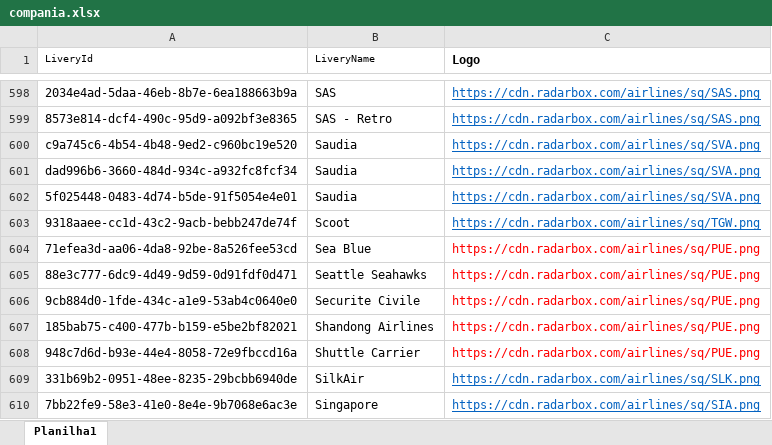
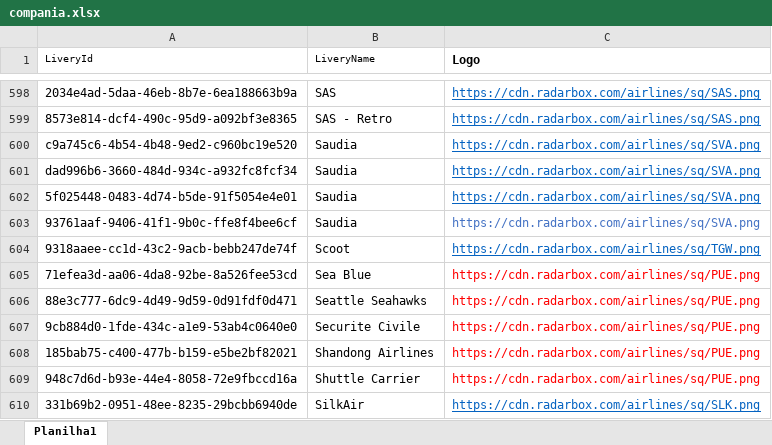
Before and after one commit to Dalmocabral/infinteflightaerobrasil_atc, an Excel workbook: compania.xlsx, sheet Planilha1, drawn as a sheet; only a part is shown, gaps mark what is left out; the shorter side is filled out with more unchanged rows; values as stored, in another font and other column widths than the file's, no borders; the diff names each change by its address in the sheet, - before the commit and + after, or states it on an @@ line.

```diff
--- a/compania.xlsx (sheet Planilha1)
+++ b/compania.xlsx (sheet Planilha1)
+row 603: 93761aaf-9406-41f1-9b0c-ffe8f4bee6cf | Saudia | https://cdn.radarbox.com/airlines/sq/SVA.png
```
Also changed, not shown: 1 other file.
